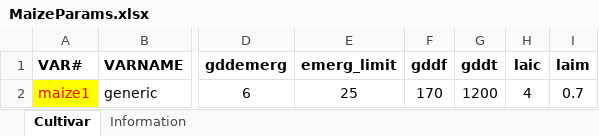
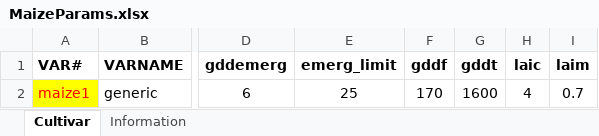
Before and after one commit to JBortolucci/ECOSMOS, an Excel workbook: inst/MaizeParams.xlsx, sheet Cultivar, drawn as a sheet; only a part is shown, gaps mark what is left out; values as stored, in another font and other column widths than the file's, no borders; the diff names each change by its address in the sheet, - before the commit and + after, or states it on an @@ line.

```diff
--- a/inst/MaizeParams.xlsx (sheet Cultivar)
+++ b/inst/MaizeParams.xlsx (sheet Cultivar)
-G2 (gddt): 1200
+G2 (gddt): 1600
```
Also changed, not shown: 1 other file.
